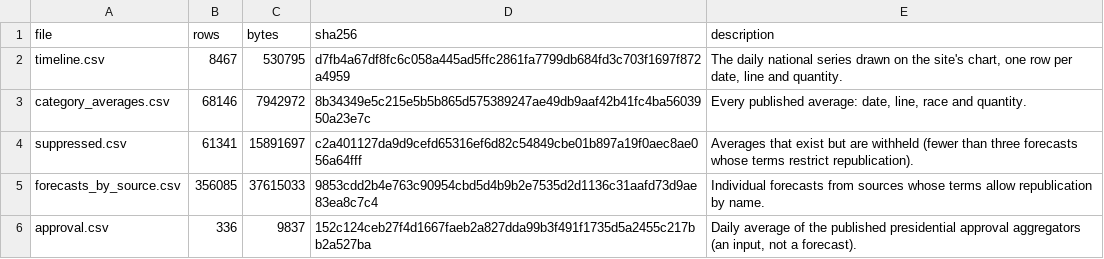
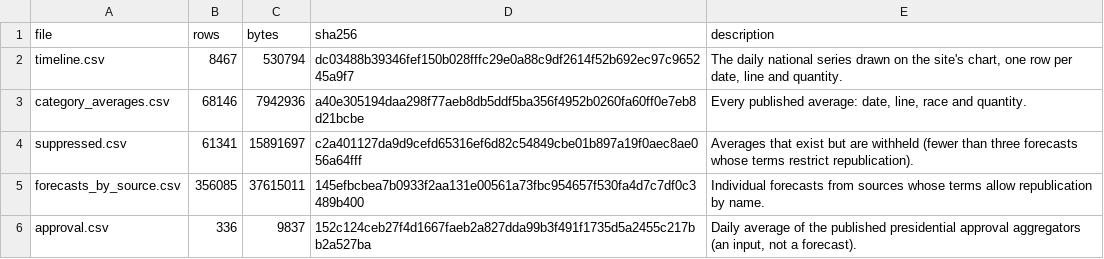
Before and after one commit to kevin-deluca-polisci/KD-website, a CSV file: forecast/archive/2026/files.csv, drawn as a sheet.

```diff
--- a/forecast/archive/2026/files.csv
+++ b/forecast/archive/2026/files.csv
@@ -1,6 +1,6 @@
 file,rows,bytes,sha256,description
-timeline.csv,8467,530795,d7fb4a67df8fc6c058a445ad5ffc2861fa7799db684fd3c703f1697f872a4959,"The daily national series drawn on the site's chart, one row per date, line and quantity."
-category_averages.csv,68146,7942972,8b34349e5c215e5b5b865d575389247ae49db9aaf42b41fc4ba5603950a23e7c,"Every published average: date, line, race and quantity."
+timeline.csv,8467,530794,dc03488b39346fef150b028fffc29e0a88c9df2614f52b692ec97c965245a9f7,"The daily national series drawn on the site's chart, one row per date, line and quantity."
+category_averages.csv,68146,7942936,a40e305194daa298f77aeb8db5ddf5ba356f4952b0260fa60ff0e7eb8d21bcbe,"Every published average: date, line, race and quantity."
 suppressed.csv,61341,15891697,c2a401127da9d9cefd65316ef6d82c54849cbe01b897a19f0aec8ae056a64fff,Averages that exist but are withheld (fewer than three forecasts whose terms restrict republication).
-forecasts_by_source.csv,356085,37615033,9853cdd2b4e763c90954cbd5d4b9b2e7535d2d1136c31aafd73d9ae83ea8c7c4,Individual forecasts from sources whose terms allow republication by name.
+forecasts_by_source.csv,356085,37615011,145efbcbea7b0933f2aa131e00561a73fbc954657f530fa4d7c7df0c3489b400,Individual forecasts from sources whose terms allow republication by name.
 approval.csv,336,9837,152c124ceb27f4d1667faeb2a827dda99b3f491f1735d5a2455c217bb2a527ba,"Daily average of the published presidential approval aggregators (an input, not a forecast)."
```
Also changed, not shown: forecast/archive/2026/timeline.csv, forecast/data/2026/derived/timeline.csv, 10 other files.
